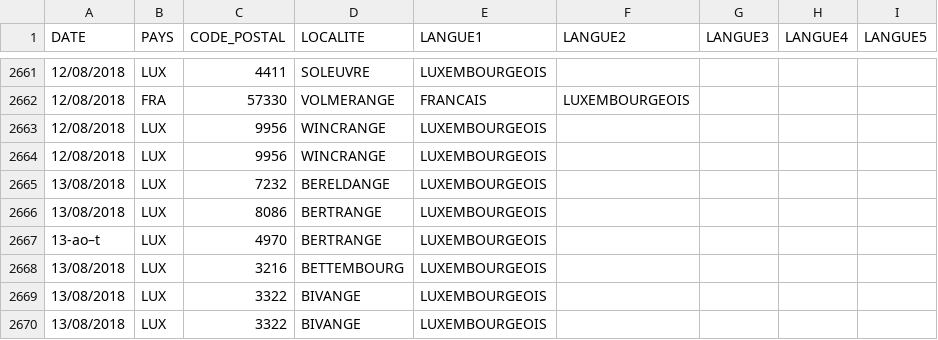
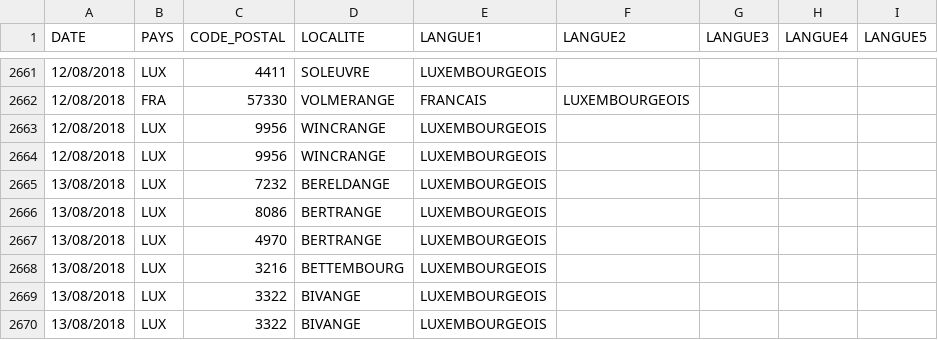
Before and after one commit to JulienMLR/Hackathon-BigData-2019, a CSV file: ressources/Traite/Finished/Total2.csv, drawn as a sheet; only a part is shown, gaps mark what is left out; the diff names each change by its address in the sheet, - before the commit and + after, or states it on an @@ line.

Commit message:
Correction sur le Total.csv

```diff
--- a/ressources/Traite/Finished/Total2.csv
+++ b/ressources/Traite/Finished/Total2.csv
-A2667 (DATE): 13-ao–t
+A2667 (DATE): 13/08/2018
```
